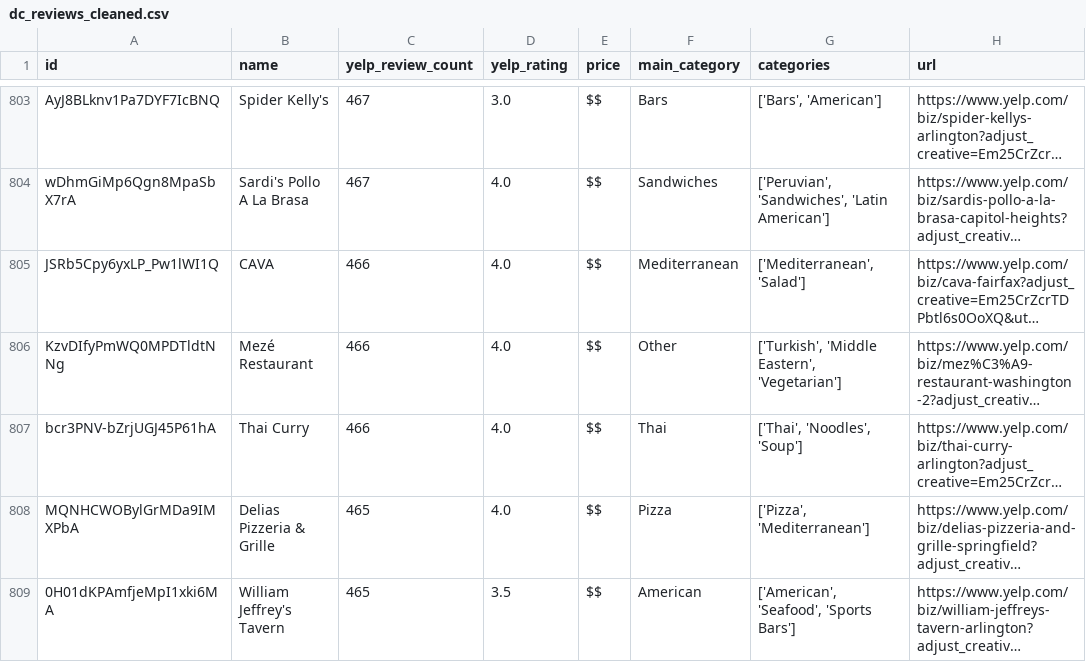
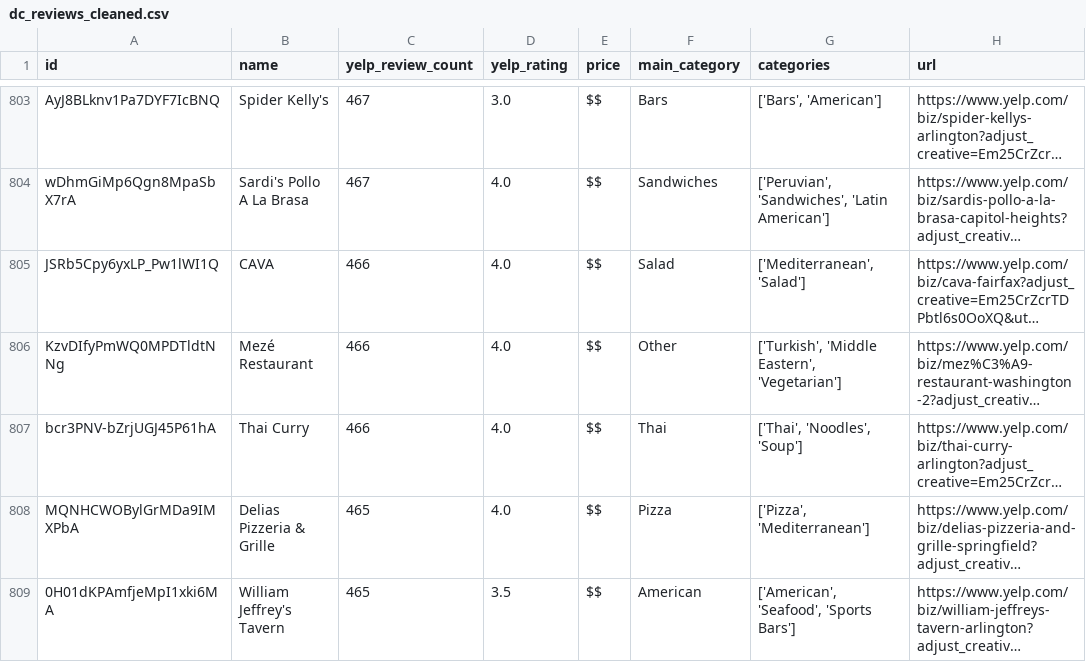
Before and after one commit to austinbarish/food-grid, a CSV file: data/dc_reviews_cleaned.csv, drawn as a sheet; only a part is shown, gaps mark what is left out; long unchanged cells end in …; the diff covers the shown part only; the diff names each change by its address in the sheet, - before the commit and + after, or states it on an @@ line.

```diff
--- a/data/dc_reviews_cleaned.csv
+++ b/data/dc_reviews_cleaned.csv
-F805 (main_category): Mediterranean
+F805 (main_category): Salad
```
Also changed, not shown: 24 edited cells elsewhere in this file, 1 other file.
